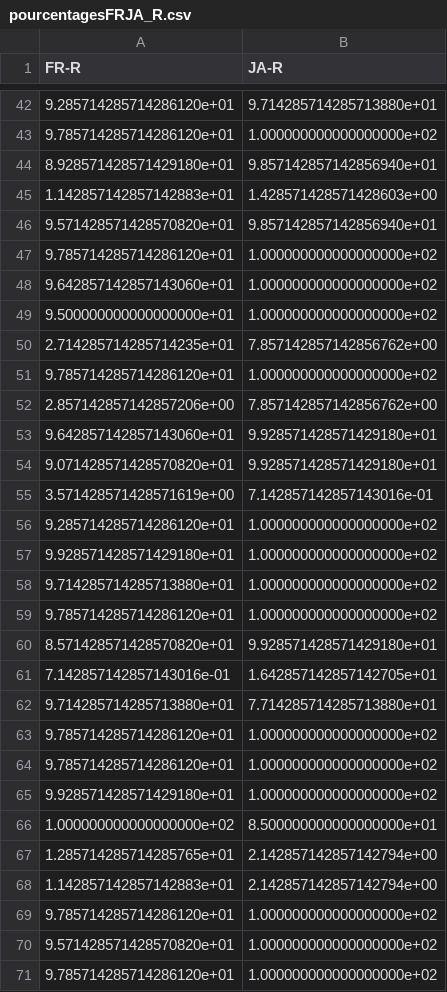
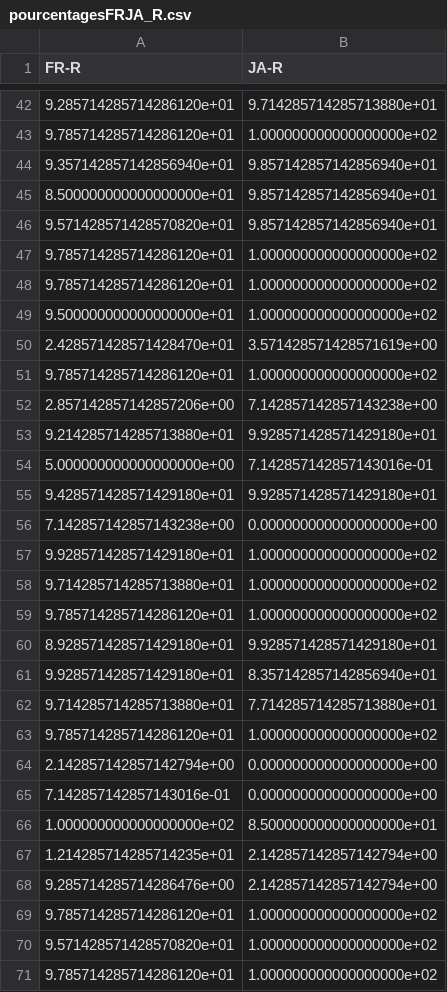
Before and after one commit to rimow/NeuroPrononciation, a CSV file: reseau/resultats/resultats5phonemes/pourcentagesFRJA_R.csv, drawn as a sheet; only a part is shown, gaps mark what is left out; the diff covers the shown part only.

```diff
--- a/reseau/resultats/resultats5phonemes/pourcentagesFRJA_R.csv
+++ b/reseau/resultats/resultats5phonemes/pourcentagesFRJA_R.csv
@@ -43,15 +43,15 @@ FR-R,JA-R
 9.785714285714286120e+01,1.000000000000000000e+02
-8.928571428571429180e+01,9.857142857142856940e+01
-1.142857142857142883e+01,1.428571428571428603e+00
+9.357142857142856940e+01,9.857142857142856940e+01
+8.500000000000000000e+01,9.857142857142856940e+01
 9.571428571428570820e+01,9.857142857142856940e+01
 9.785714285714286120e+01,1.000000000000000000e+02
-9.642857142857143060e+01,1.000000000000000000e+02
+9.785714285714286120e+01,1.000000000000000000e+02
 9.500000000000000000e+01,1.000000000000000000e+02
-2.714285714285714235e+01,7.857142857142856762e+00
+2.428571428571428470e+01,3.571428571428571619e+00
 9.785714285714286120e+01,1.000000000000000000e+02
-2.857142857142857206e+00,7.857142857142856762e+00
-9.642857142857143060e+01,9.928571428571429180e+01
-9.071428571428570820e+01,9.928571428571429180e+01
-3.571428571428571619e+00,7.142857142857143016e-01
-9.285714285714286120e+01,1.000000000000000000e+02
+2.857142857142857206e+00,7.142857142857143238e+00
+9.214285714285713880e+01,9.928571428571429180e+01
+5.000000000000000000e+00,7.142857142857143016e-01
+9.428571428571429180e+01,9.928571428571429180e+01
+7.142857142857143238e+00,0.000000000000000000e+00
 9.928571428571429180e+01,1.000000000000000000e+02
@@ -59,11 +59,11 @@ FR-R,JA-R
 9.785714285714286120e+01,1.000000000000000000e+02
-8.571428571428570820e+01,9.928571428571429180e+01
-7.142857142857143016e-01,1.642857142857142705e+01
+8.928571428571429180e+01,9.928571428571429180e+01
+9.928571428571429180e+01,8.357142857142856940e+01
 9.714285714285713880e+01,7.714285714285713880e+01
 9.785714285714286120e+01,1.000000000000000000e+02
-9.785714285714286120e+01,1.000000000000000000e+02
-9.928571428571429180e+01,1.000000000000000000e+02
+2.142857142857142794e+00,0.000000000000000000e+00
+7.142857142857143016e-01,0.000000000000000000e+00
 1.000000000000000000e+02,8.500000000000000000e+01
-1.285714285714285765e+01,2.142857142857142794e+00
-1.142857142857142883e+01,2.142857142857142794e+00
+1.214285714285714235e+01,2.142857142857142794e+00
+9.285714285714286476e+00,2.142857142857142794e+00
 9.785714285714286120e+01,1.000000000000000000e+02
```
Also changed, not shown: 25 added rows, 25 removed rows, 6 moved rows and 2 edited cells elsewhere in this file, reseau/resultats/resultats5phonemes/matKmeansNonInit_indices_bonnes_cartes.csv, reseau/resultats/resultats5phonemes/pourcentagesCIC_R.csv, 7 other files.
